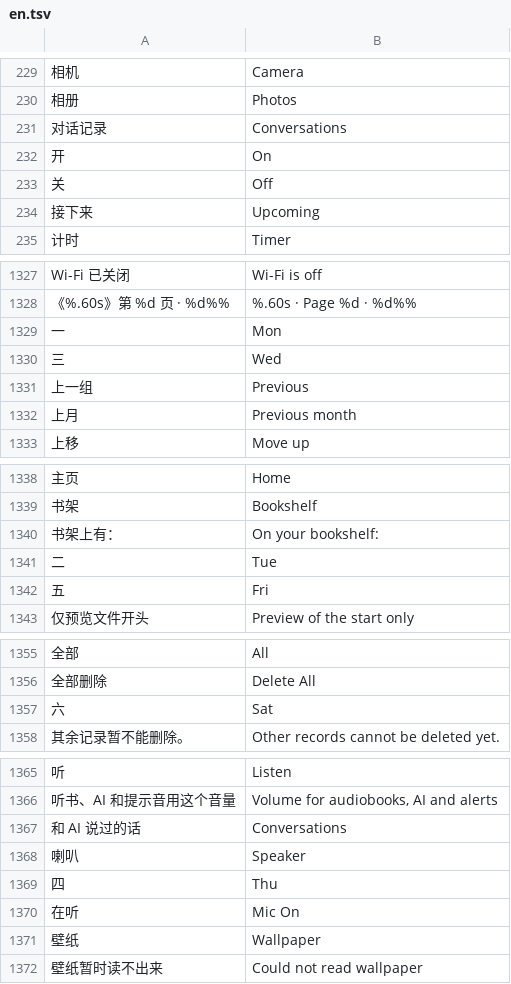
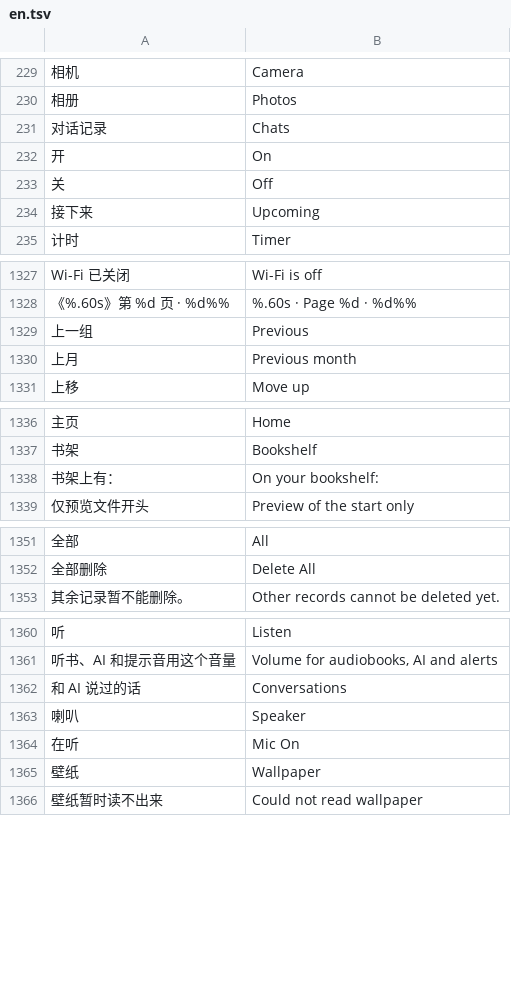
Before and after one commit to Gidean-zcx/ink, a TSV file: assets/i18n/en.tsv, drawn as a sheet; only a part is shown, gaps mark what is left out; the diff covers the shown part only; the diff names each change by its address in the sheet, - before the commit and + after, or states it on an @@ line.

```diff
--- a/assets/i18n/en.tsv
+++ b/assets/i18n/en.tsv
-B231: Conversations
+B231: Chats
-row 1329: 一 | Mon
-row 1330: 三 | Wed
-row 1341: 二 | Tue
-row 1342: 五 | Fri
-row 1357: 六 | Sat
-row 1369: 四 | Thu
```
Also changed, not shown: 2 edited cells elsewhere in this file, 14 other files.
